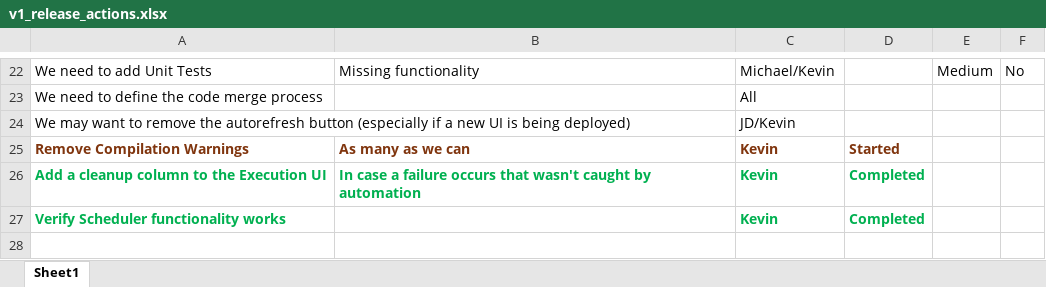
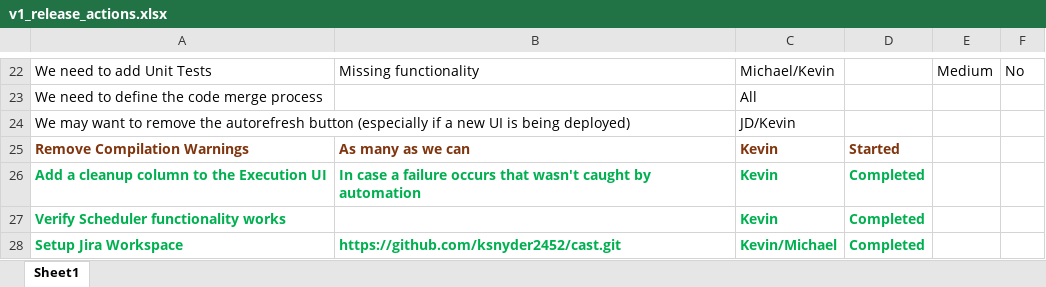
Before and after one commit to ksnyder2452/cast, an Excel workbook: v1_release_actions.xlsx, sheet Sheet1, drawn as a sheet; only a part is shown, gaps mark what is left out; values as stored, in another font and other column widths than the file's, no borders; table styles not drawn; the diff names each change by its address in the sheet, - before the commit and + after, or states it on an @@ line.

Commit message:
Add files via upload

```diff
--- a/v1_release_actions.xlsx (sheet Sheet1)
+++ b/v1_release_actions.xlsx (sheet Sheet1)
+row 28: Setup Jira Workspace | https://github.com/ksnyder2452/cast.git | Kevin/Michael | Completed
```
